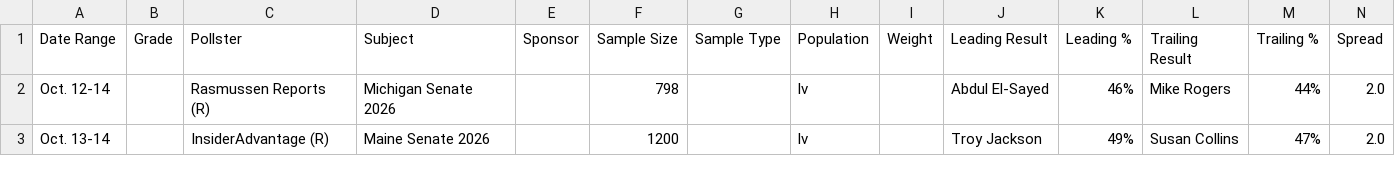
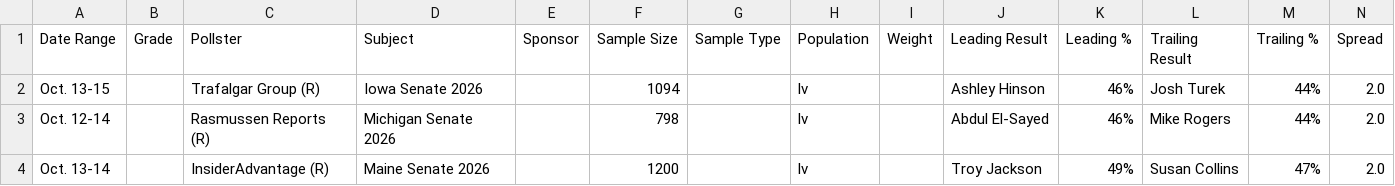
Before and after one commit to Hijodeagua/Election-models-by-Tre, a CSV file: data/fallback/votehub_senate.csv, drawn as a sheet; only a part is shown; the diff names each change by its address in the sheet, - before the commit and + after, or states it on an @@ line.

```diff
--- a/data/fallback/votehub_senate.csv
+++ b/data/fallback/votehub_senate.csv
+row 2: Oct. 13-15 |  | Trafalgar Group (R) | Iowa Senate 2026 |  | 1094 |  | lv |  | Ashley Hinson | 46% | Josh Turek | 44% | 2.0
```
Also changed, not shown: data/fallback/market_odds.csv, 7 other files.
